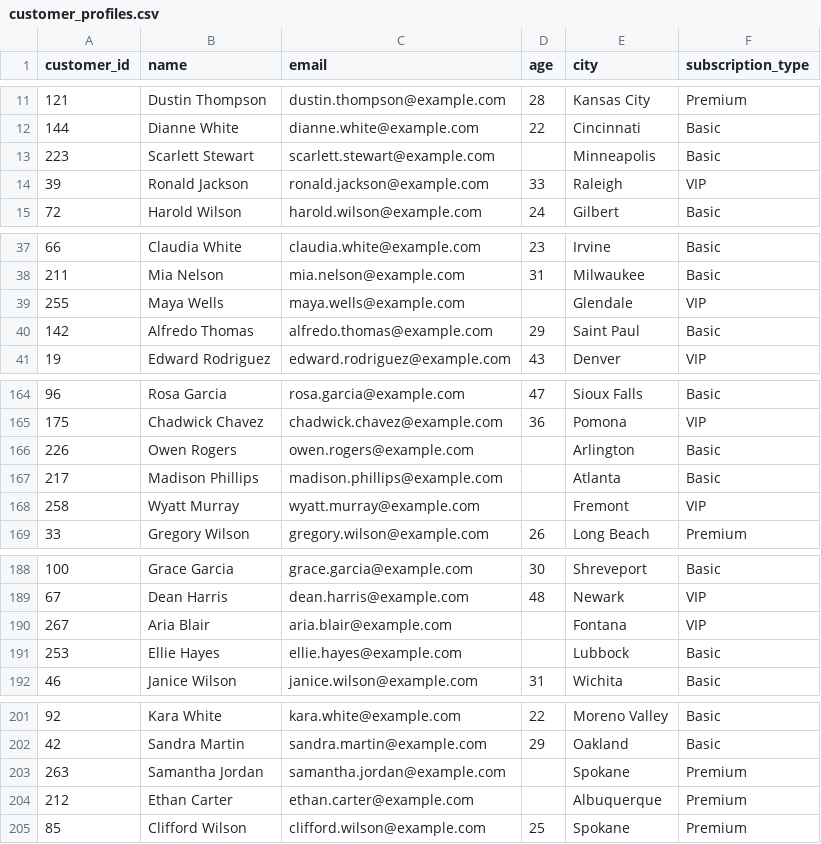
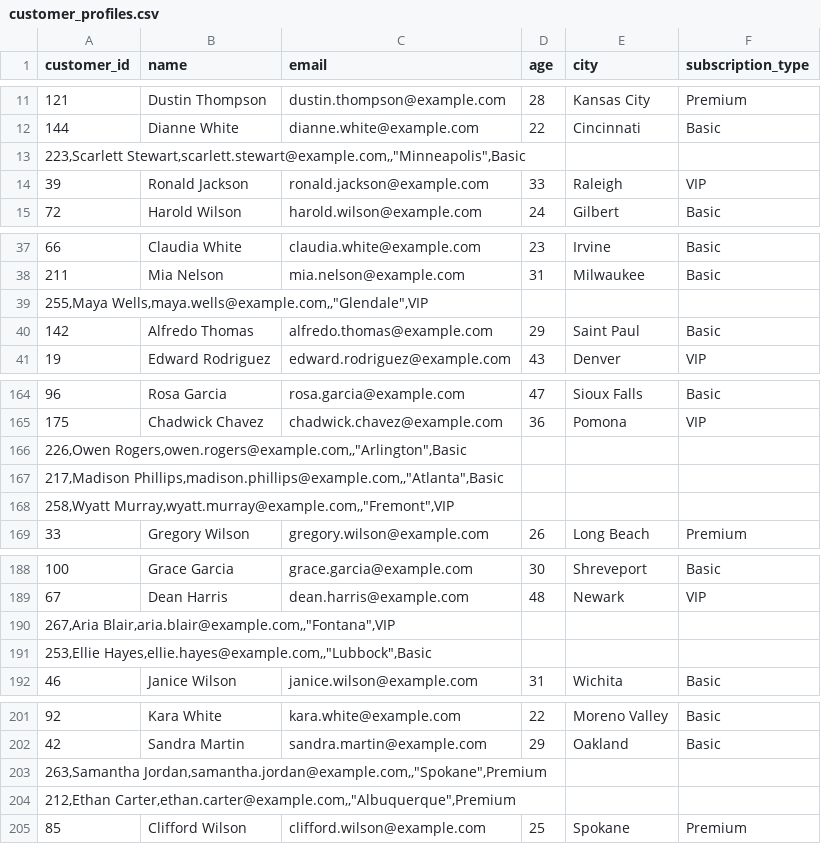
Before and after one commit to Romain1309/SuperDestructeurQualif1CSGames, a CSV file: customer_profiles.csv, drawn as a sheet; only a part is shown, gaps mark what is left out; removed rows and columns are numbered as before the commit, all else as after; the diff covers the shown part only; the diff names each change by its address in the sheet, - before the commit and + after, or states it on an @@ line.

```diff
--- a/customer_profiles.csv
+++ b/customer_profiles.csv
-row 13: 223 | Scarlett Stewart | scarlett.stewart@example.com |  | Minneapolis | Basic
+row 13: 223,Scarlett Stewart,scarlett.stewart@example.com,,"Minneapolis",Basic
-row 39: 255 | Maya Wells | maya.wells@example.com |  | Glendale | VIP
+row 39: 255,Maya Wells,maya.wells@example.com,,"Glendale",VIP
-row 166: 226 | Owen Rogers | owen.rogers@example.com |  | Arlington | Basic
-row 167: 217 | Madison Phillips | madison.phillips@example.com |  | Atlanta | Basic
-row 168: 258 | Wyatt Murray | wyatt.murray@example.com |  | Fremont | VIP
+row 166: 226,Owen Rogers,owen.rogers@example.com,,"Arlington",Basic
+row 167: 217,Madison Phillips,madison.phillips@example.com,,"Atlanta",Basic
+row 168: 258,Wyatt Murray,wyatt.murray@example.com,,"Fremont",VIP
-row 190: 267 | Aria Blair | aria.blair@example.com |  | Fontana | VIP
-row 191: 253 | Ellie Hayes | ellie.hayes@example.com |  | Lubbock | Basic
+row 190: 267,Aria Blair,aria.blair@example.com,,"Fontana",VIP
+row 191: 253,Ellie Hayes,ellie.hayes@example.com,,"Lubbock",Basic
-row 203: 263 | Samantha Jordan | samantha.jordan@example.com |  | Spokane | Premium
-row 204: 212 | Ethan Carter | ethan.carter@example.com |  | Albuquerque | Premium
+row 203: 263,Samantha Jordan,samantha.jordan@example.com,,"Spokane",Premium
+row 204: 212,Ethan Carter,ethan.carter@example.com,,"Albuquerque",Premium
```
Also changed, not shown: 8 added rows and 8 removed rows elsewhere in this file, 2 other files.
